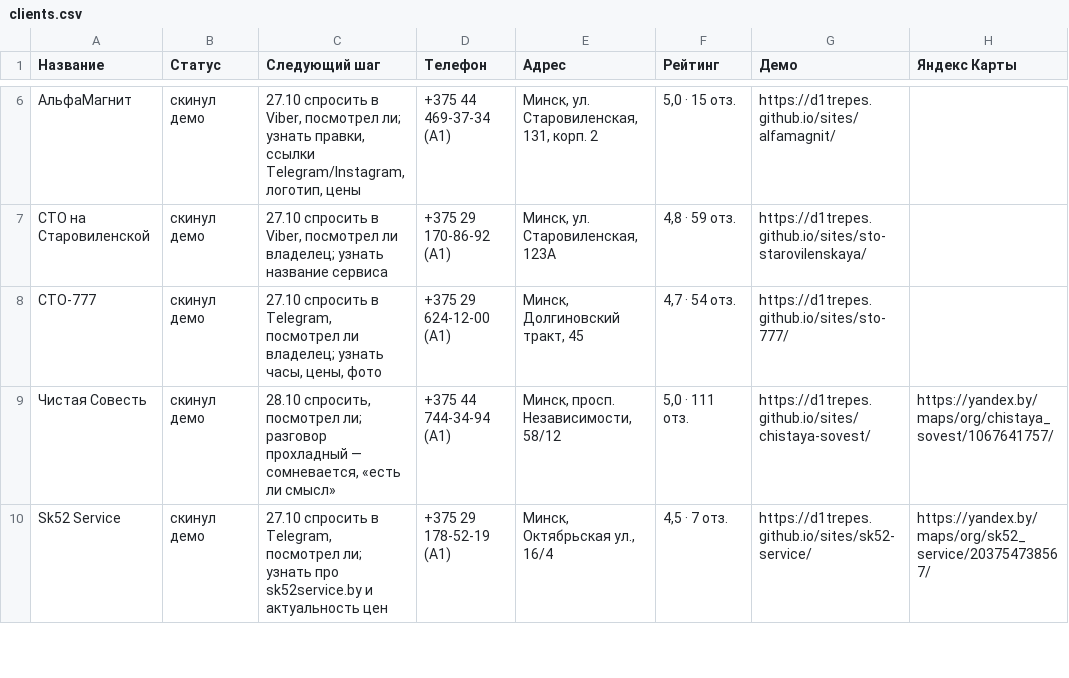
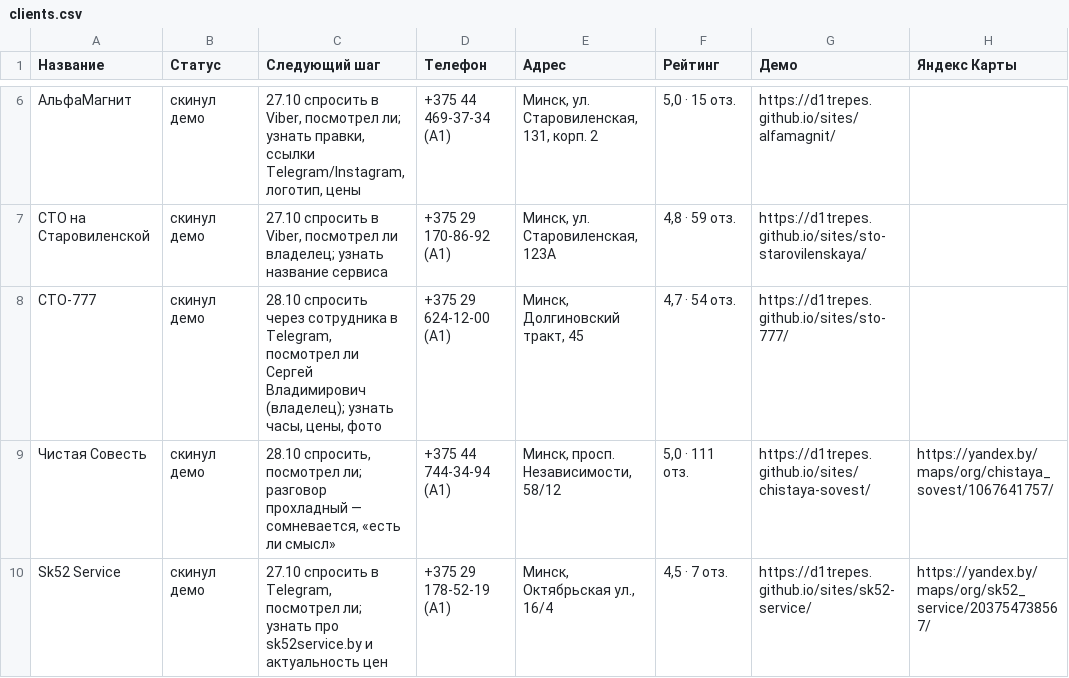
Before and after one commit to d1trepes/sites, a CSV file: clients.csv, drawn as a sheet; only a part is shown, gaps mark what is left out; the diff names each change by its address in the sheet, - before the commit and + after, or states it on an @@ line.

```diff
--- a/clients.csv
+++ b/clients.csv
-C8 (Следующий шаг): 27.10 спросить в Telegram, посмотрел ли владелец; узнать часы,…
+C8 (Следующий шаг): 28.10 спросить через сотрудника в Telegram, посмотрел ли Сергей Владимирович (владелец); узнать часы,…
```
Also changed, not shown: 4 other files.
